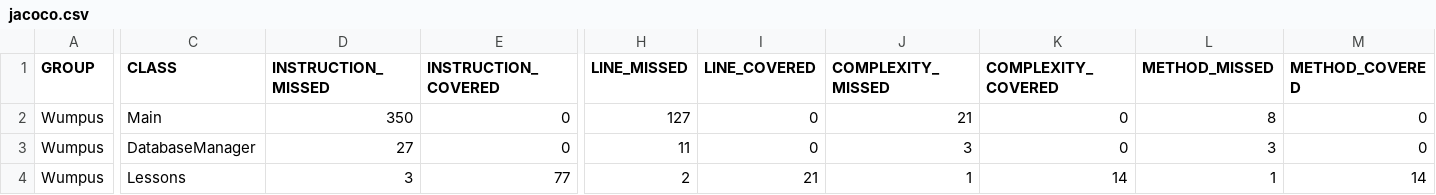
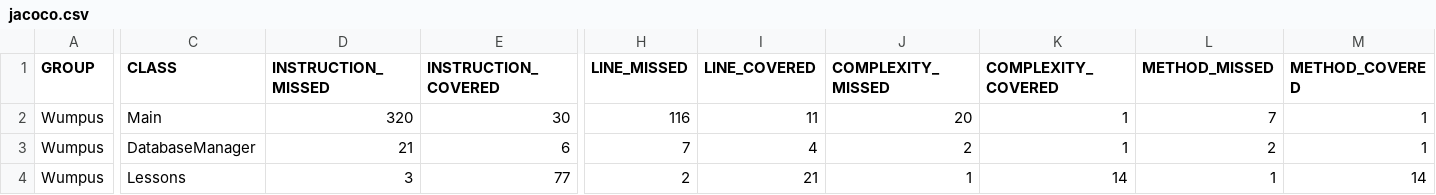
Before and after one commit to heureka91/Neptun, a CSV file: Neptun/target/site/jacoco/jacoco.csv, drawn as a sheet; only a part is shown, gaps mark what is left out; the diff names each change by its address in the sheet, - before the commit and + after, or states it on an @@ line.

```diff
--- a/Neptun/target/site/jacoco/jacoco.csv
+++ b/Neptun/target/site/jacoco/jacoco.csv
-D2 (INSTRUCTION_MISSED): 350
+D2 (INSTRUCTION_MISSED): 320
-E2 (INSTRUCTION_COVERED): 0
+E2 (INSTRUCTION_COVERED): 30
-H2 (LINE_MISSED): 127
+H2 (LINE_MISSED): 116
-I2 (LINE_COVERED): 0
+I2 (LINE_COVERED): 11
-J2 (COMPLEXITY_MISSED): 21
+J2 (COMPLEXITY_MISSED): 20
-K2:K3 (COMPLEXITY_COVERED): 0
+K2:K3 (COMPLEXITY_COVERED): 1
-L2 (METHOD_MISSED): 8
+L2 (METHOD_MISSED): 7
-M2:M3 (METHOD_COVERED): 0
+M2:M3 (METHOD_COVERED): 1
-D3 (INSTRUCTION_MISSED): 27
+D3 (INSTRUCTION_MISSED): 21
-E3 (INSTRUCTION_COVERED): 0
+E3 (INSTRUCTION_COVERED): 6
-H3 (LINE_MISSED): 11
+H3 (LINE_MISSED): 7
-I3 (LINE_COVERED): 0
+I3 (LINE_COVERED): 4
-J3 (COMPLEXITY_MISSED): 3
+J3 (COMPLEXITY_MISSED): 2
-L3 (METHOD_MISSED): 3
+L3 (METHOD_MISSED): 2
```
Also changed, not shown: 22 other files.
